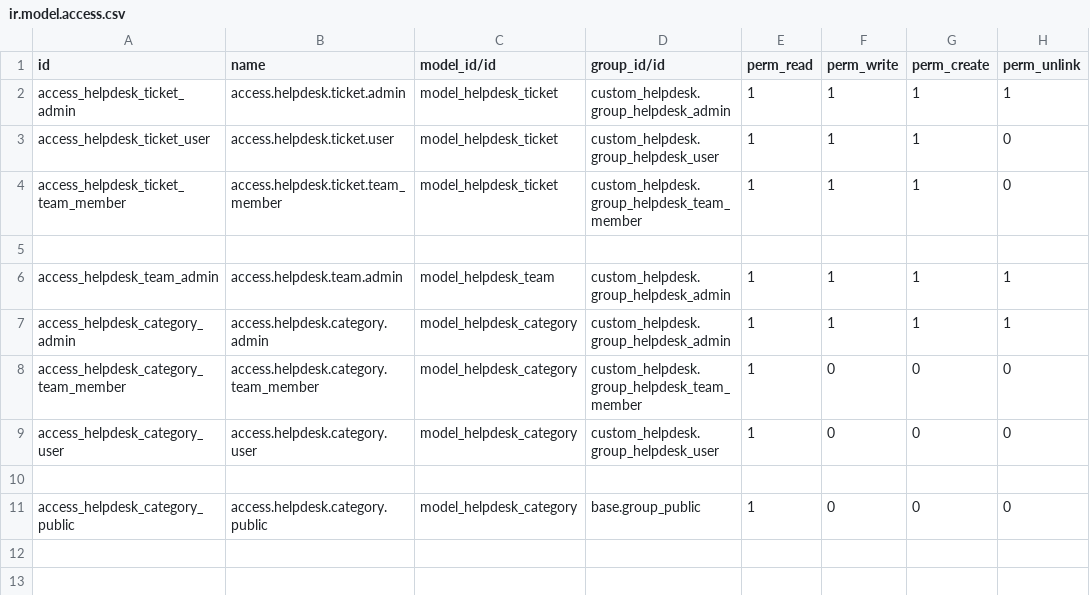
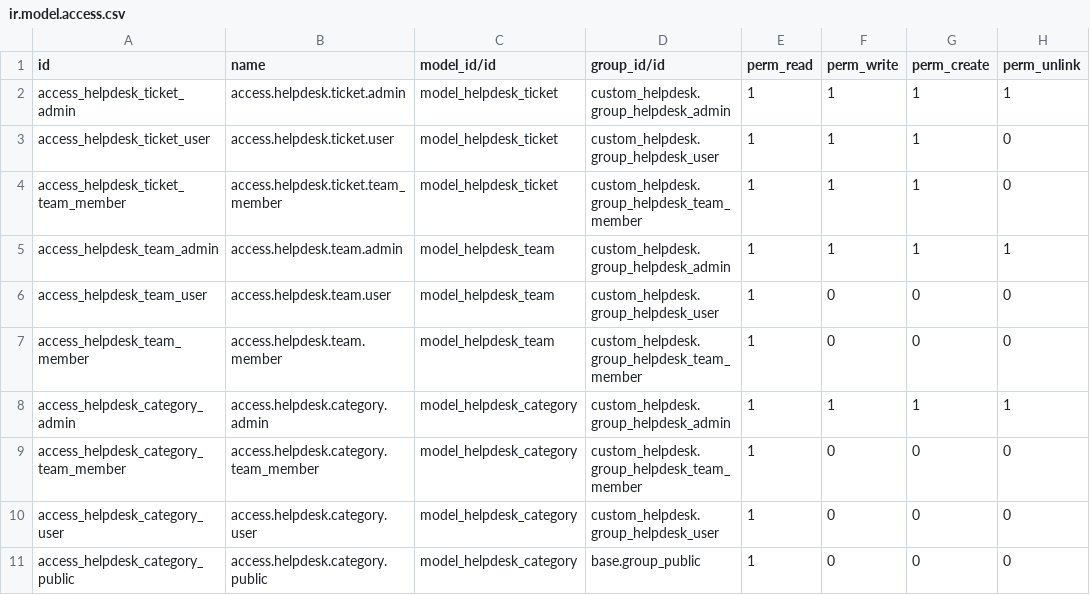
Before and after one commit to Tiju-s-Academy/custom_helpdesk, a CSV file: security/ir.model.access.csv, drawn as a sheet.

```diff
--- a/security/ir.model.access.csv
+++ b/security/ir.model.access.csv
@@ -4,4 +4,5 @@ access_helpdesk_ticket_user,access.helpdesk.ticket.user,model_helpdesk_ticket,cu
 access_helpdesk_ticket_team_member,access.helpdesk.ticket.team_member,model_helpdesk_ticket,custom_helpdesk.group_helpdesk_team_member,1,1,1,0
-
 access_helpdesk_team_admin,access.helpdesk.team.admin,model_helpdesk_team,custom_helpdesk.group_helpdesk_admin,1,1,1,1
+access_helpdesk_team_user,access.helpdesk.team.user,model_helpdesk_team,custom_helpdesk.group_helpdesk_user,1,0,0,0
+access_helpdesk_team_member,access.helpdesk.team.member,model_helpdesk_team,custom_helpdesk.group_helpdesk_team_member,1,0,0,0
 access_helpdesk_category_admin,access.helpdesk.category.admin,model_helpdesk_category,custom_helpdesk.group_helpdesk_admin,1,1,1,1
@@ -9,3 +10,2 @@ access_helpdesk_category_team_member,access.helpdesk.category.team_member,model_
 access_helpdesk_category_user,access.helpdesk.category.user,model_helpdesk_category,custom_helpdesk.group_helpdesk_user,1,0,0,0
-
 access_helpdesk_category_public,access.helpdesk.category.public,model_helpdesk_category,base.group_public,1,0,0,0
```
Also changed, not shown: 8 other files.
